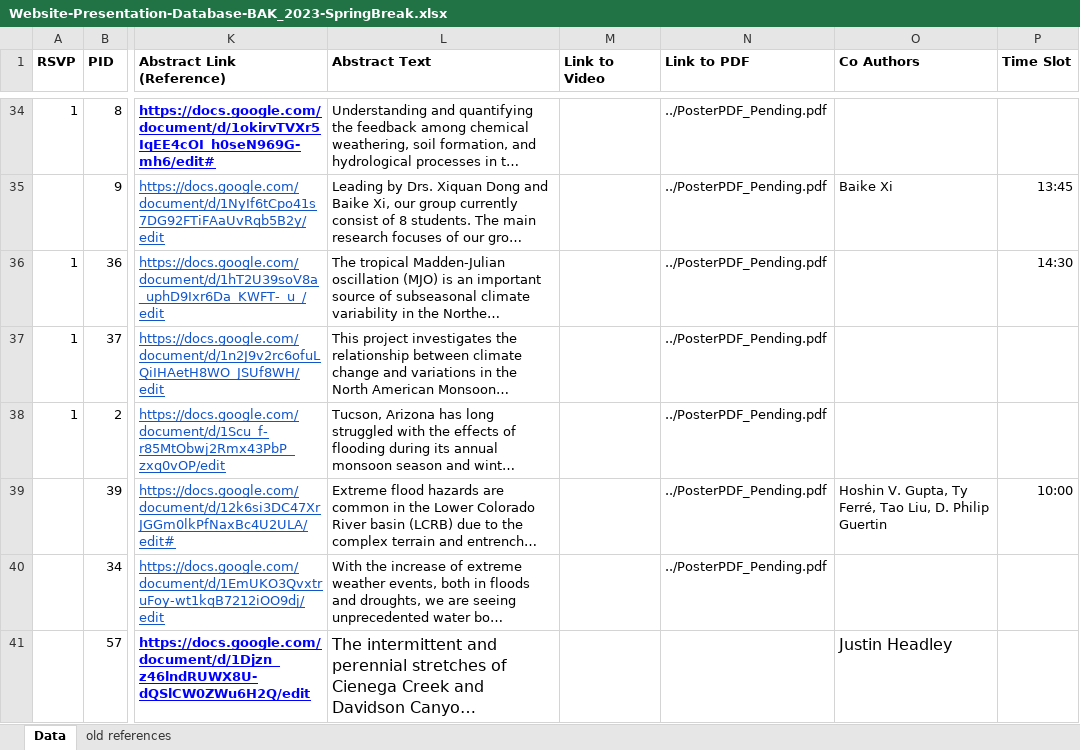
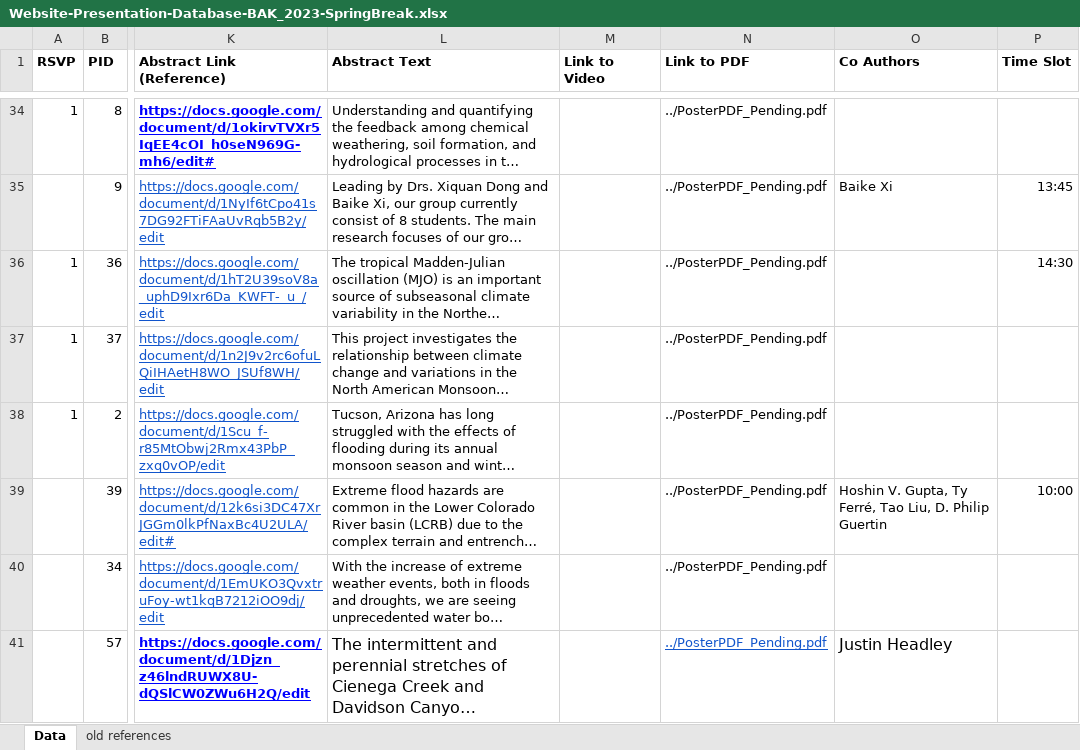
Before and after one commit to eldia-web/eldia-web.github.io, an Excel workbook: Abstracts/Website-Presentation-Database-BAK_2023-SpringBreak.xlsx, sheet Data, drawn as a sheet; only a part is shown, gaps mark what is left out; long unchanged cells end in …; values as stored, in another font and other column widths than the file's, no borders; the diff names each change by its address in the sheet, - before the commit and + after, or states it on an @@ line.

```diff
--- a/Abstracts/Website-Presentation-Database-BAK_2023-SpringBreak.xlsx (sheet Data)
+++ b/Abstracts/Website-Presentation-Database-BAK_2023-SpringBreak.xlsx (sheet Data)
-N41 (Link to PDF): (empty)
+N41 (Link to PDF): ../PosterPDF_Pending.pdf
```
Also changed, not shown: 1 other file.
